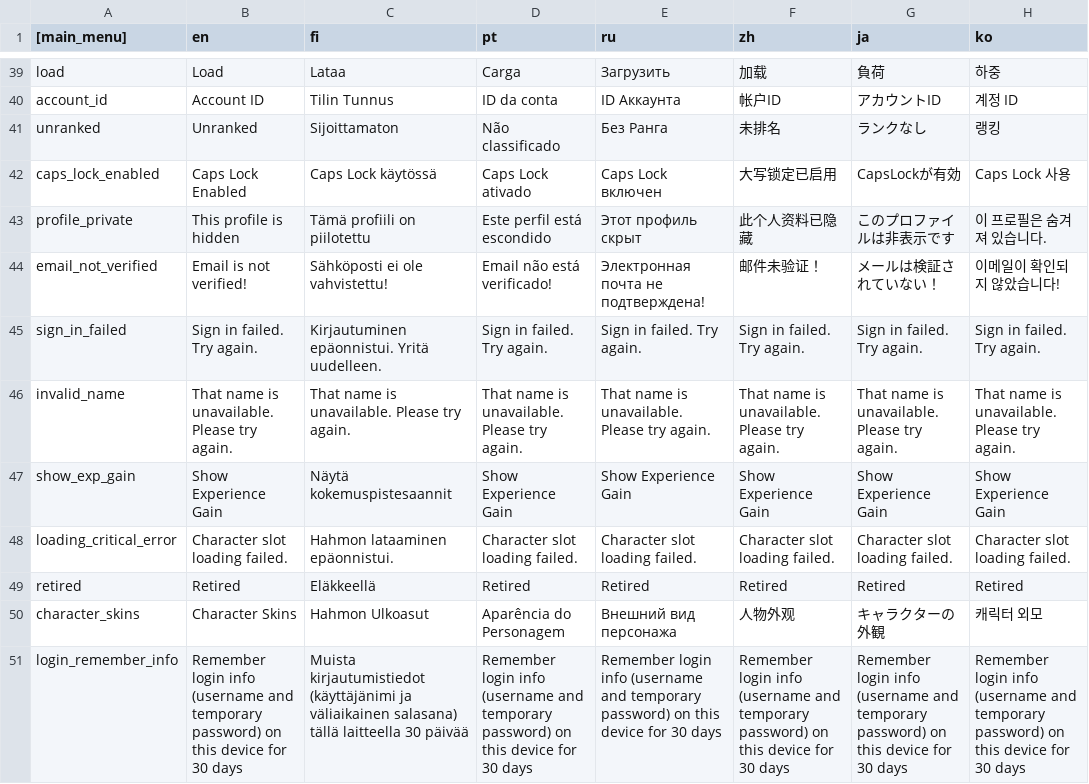
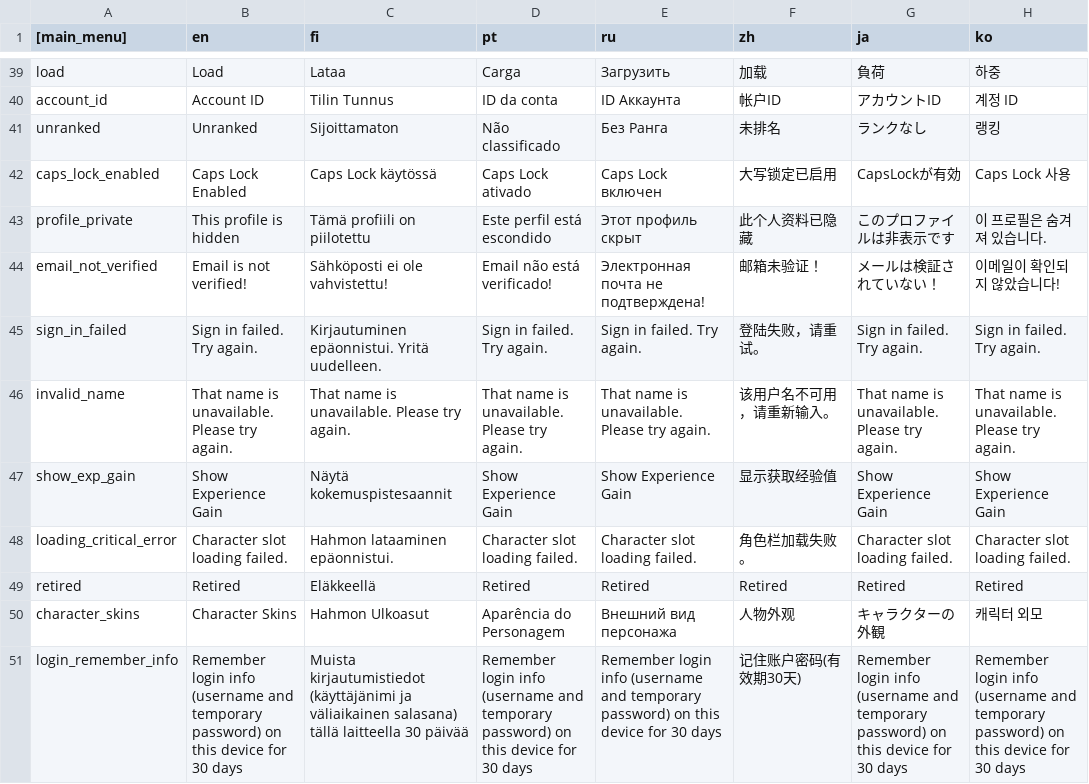
Before and after one commit to Jarvisgame/HS2_CH, a CSV file: translations_main.csv, drawn as a sheet; only a part is shown, gaps mark what is left out; the diff covers the shown part only; the diff names each change by its address in the sheet, - before the commit and + after, or states it on an @@ line.

```diff
--- a/translations_main.csv
+++ b/translations_main.csv
-F44 (zh): 邮件未验证！
+F44 (zh): 邮箱未验证！
-F45 (zh): Sign in failed. Try again.
+F45 (zh): 登陆失败，请重试。
-F46 (zh): That name is unavailable. Please try again.
+F46 (zh): 该用户名不可用，请重新输入。
-F47 (zh): Show Experience Gain
+F47 (zh): 显示获取经验值
-F48 (zh): Character slot loading failed.
+F48 (zh): 角色栏加载失败。
-F51 (zh): Remember login info (username and temporary password) on this device for 30 days
+F51 (zh): 记住账户密码(有效期30天)
```
Also changed, not shown: 32 edited cells elsewhere in this file.
